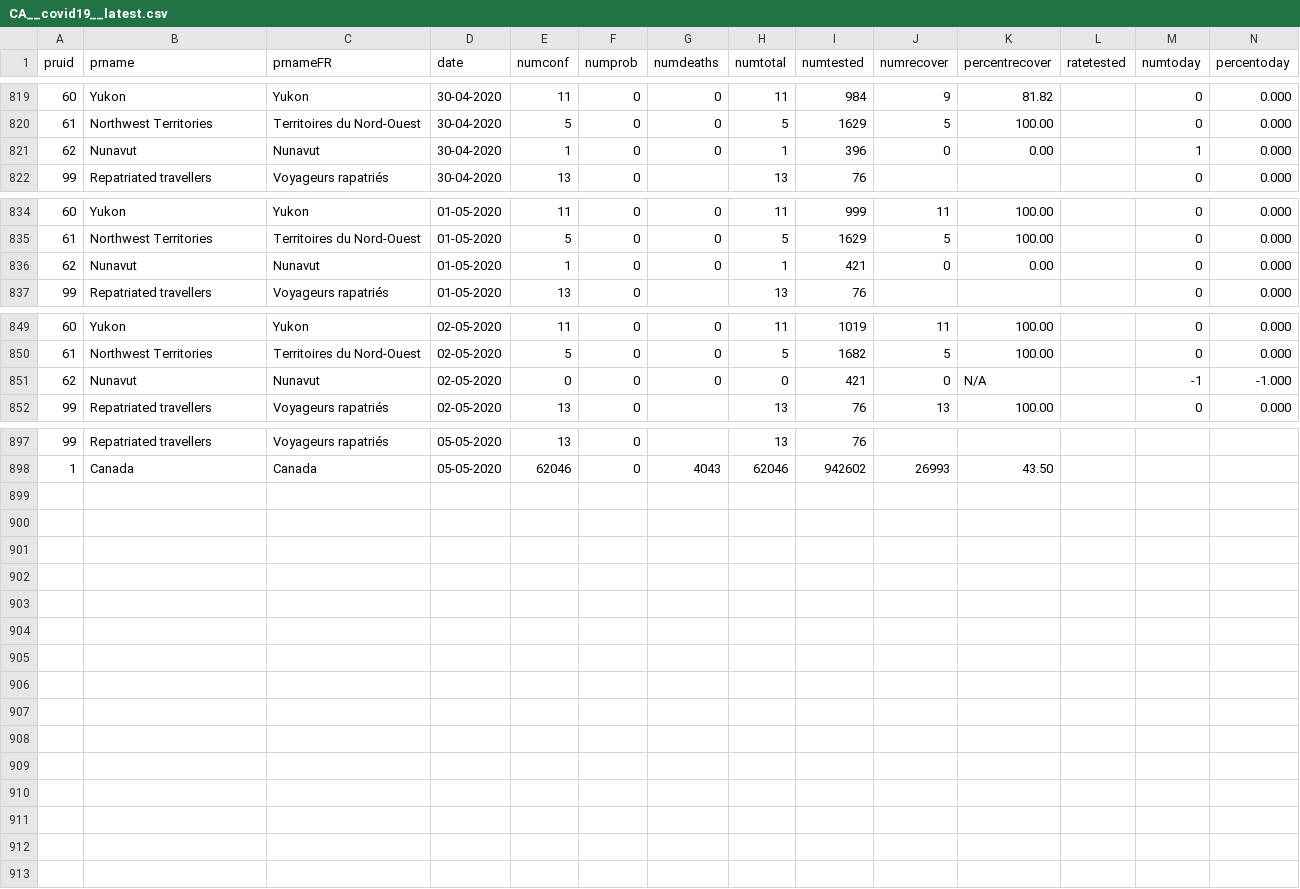
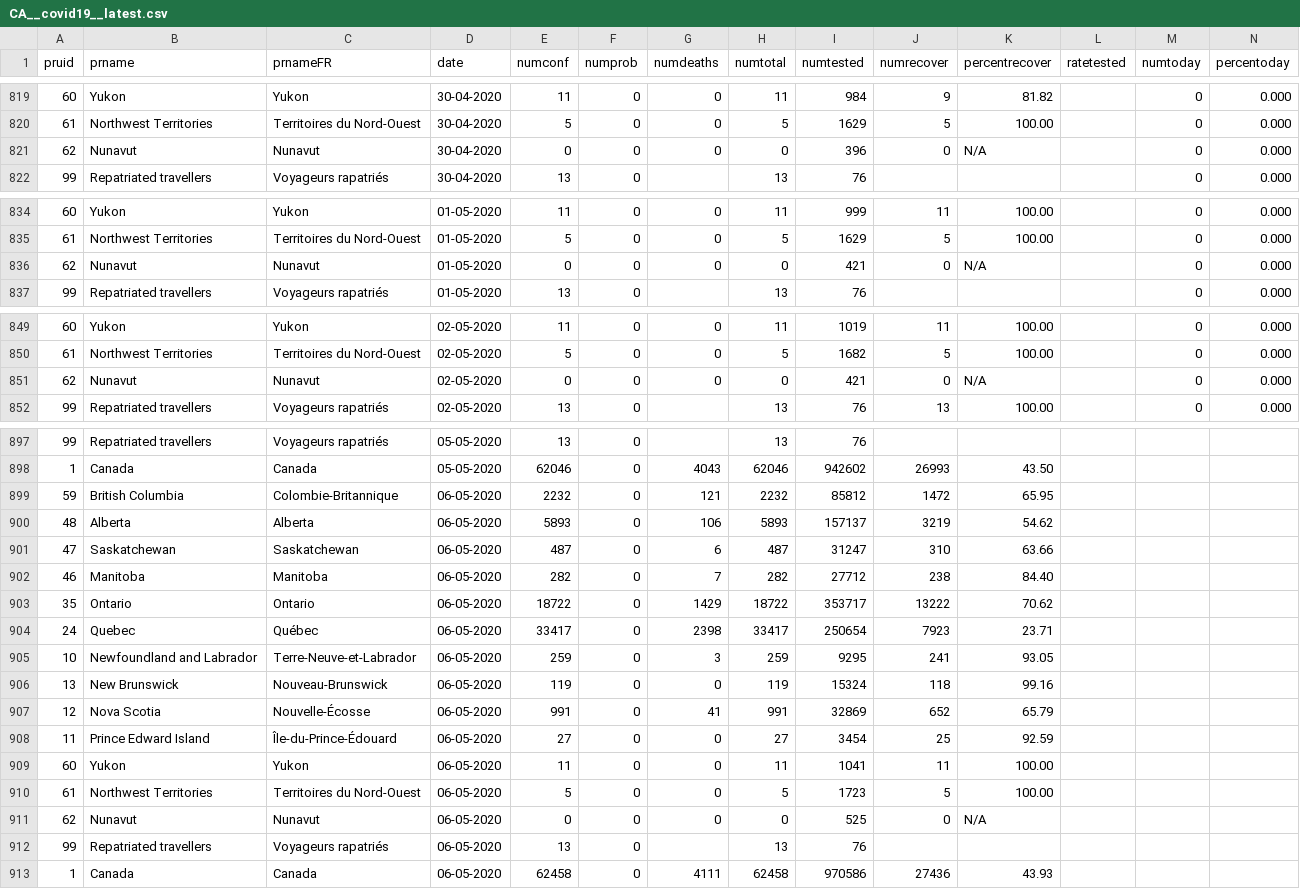
Before and after one commit to dlanger/coronavirus-hc-infobase-archive-OLD, a CSV file: CA__covid19__latest.csv, drawn as a sheet; only a part is shown, gaps mark what is left out.

```diff
--- a/CA__covid19__latest.csv
+++ b/CA__covid19__latest.csv
@@ -820,3 +820,3 @@ pruid,prname,prnameFR,date,numconf,numprob,numdeaths,numtotal,numtested,numrecov
 61,Northwest Territories,Territoires du Nord-Ouest,30-04-2020,5,0,0,5,1629,5,100.00,,0,0.000
-62,Nunavut,Nunavut,30-04-2020,1,0,0,1,396,0,0.00,,1,0.000
+62,Nunavut,Nunavut,30-04-2020,0,0,0,0,396,0,N/A,,0,0.000
 99,Repatriated travellers,Voyageurs rapatriés,30-04-2020,13,0,,13,76,,,,0,0.000
@@ -835,3 +835,3 @@ pruid,prname,prnameFR,date,numconf,numprob,numdeaths,numtotal,numtested,numrecov
 61,Northwest Territories,Territoires du Nord-Ouest,01-05-2020,5,0,0,5,1629,5,100.00,,0,0.000
-62,Nunavut,Nunavut,01-05-2020,1,0,0,1,421,0,0.00,,0,0.000
+62,Nunavut,Nunavut,01-05-2020,0,0,0,0,421,0,N/A,,0,0.000
 99,Repatriated travellers,Voyageurs rapatriés,01-05-2020,13,0,,13,76,,,,0,0.000
@@ -850,3 +850,3 @@ pruid,prname,prnameFR,date,numconf,numprob,numdeaths,numtotal,numtested,numrecov
 61,Northwest Territories,Territoires du Nord-Ouest,02-05-2020,5,0,0,5,1682,5,100.00,,0,0.000
-62,Nunavut,Nunavut,02-05-2020,0,0,0,0,421,0,N/A,,-1,-1.000
+62,Nunavut,Nunavut,02-05-2020,0,0,0,0,421,0,N/A,,0,0.000
 99,Repatriated travellers,Voyageurs rapatriés,02-05-2020,13,0,,13,76,13,100.00,,0,0.000
@@ -898 +898,16 @@ pruid,prname,prnameFR,date,numconf,numprob,numdeaths,numtotal,numtested,numrecov
 1,Canada,Canada,05-05-2020,62046,0,4043,62046,942602,26993,43.50,,,
+59,British Columbia,Colombie-Britannique,06-05-2020,2232,0,121,2232,85812,1472,65.95,,,
+48,Alberta,Alberta,06-05-2020,5893,0,106,5893,157137,3219,54.62,,,
+47,Saskatchewan,Saskatchewan,06-05-2020,487,0,6,487,31247,310,63.66,,,
+46,Manitoba,Manitoba,06-05-2020,282,0,7,282,27712,238,84.40,,,
+35,Ontario,Ontario,06-05-2020,18722,0,1429,18722,353717,13222,70.62,,,
+24,Quebec,Québec,06-05-2020,33417,0,2398,33417,250654,7923,23.71,,,
+10,Newfoundland and Labrador,Terre-Neuve-et-Labrador,06-05-2020,259,0,3,259,9295,241,93.05,,,
+13,New Brunswick,Nouveau-Brunswick,06-05-2020,119,0,0,119,15324,118,99.16,,,
+12,Nova Scotia,Nouvelle-Écosse,06-05-2020,991,0,41,991,32869,652,65.79,,,
+11,Prince Edward Island,Île-du-Prince-Édouard,06-05-2020,27,0,0,27,3454,25,92.59,,,
+60,Yukon,Yukon,06-05-2020,11,0,0,11,1041,11,100.00,,,
+61,Northwest Territories,Territoires du Nord-Ouest,06-05-2020,5,0,0,5,1723,5,100.00,,,
+62,Nunavut,Nunavut,06-05-2020,0,0,0,0,525,0,N/A,,,
+99,Repatriated travellers,Voyageurs rapatriés,06-05-2020,13,0,,13,76,,,,,
+1,Canada,Canada,06-05-2020,62458,0,4111,62458,970586,27436,43.93,,,
```
Also changed, not shown: NS__COVID-19-data__latest.csv, ON__covidtesting__latest.csv, 3 other files.
